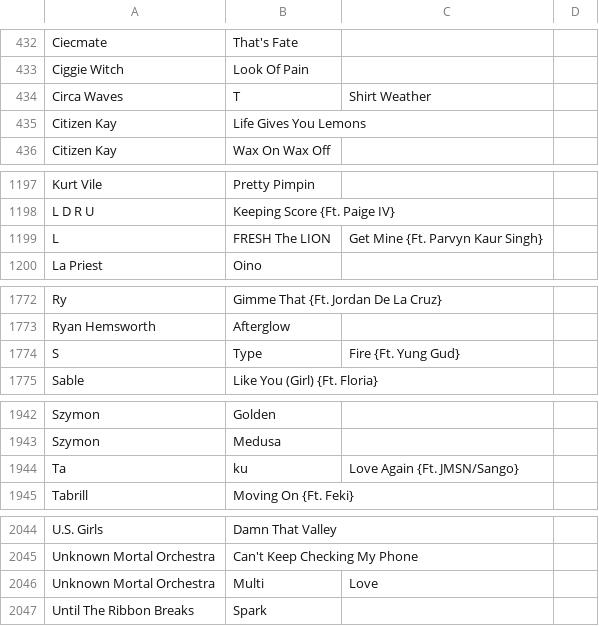
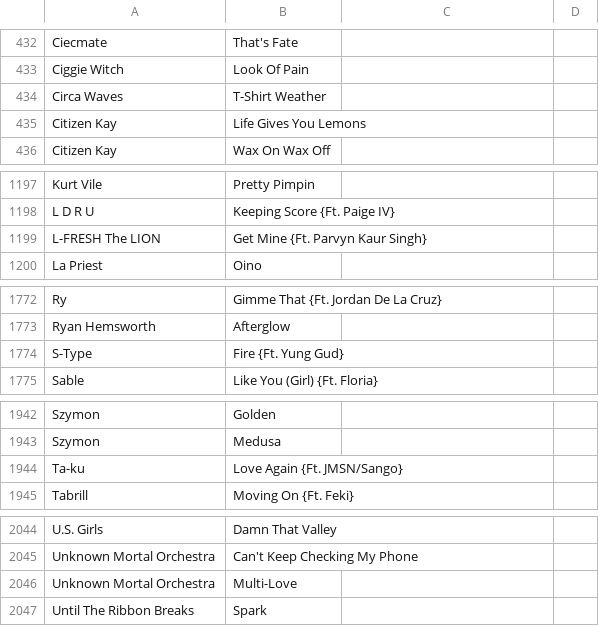
Before and after one commit to ashgillman/H10015, a CSV file: candidates.csv, drawn as a sheet; only a part is shown, gaps mark what is left out; the diff covers the shown part only.

```diff
--- a/candidates.csv
+++ b/candidates.csv
@@ -433,3 +433,3 @@ Ciecmate,That's Fate
 Ciggie Witch,Look Of Pain
-Circa Waves,T,Shirt Weather
+Circa Waves,T-Shirt Weather
 Citizen Kay,Life Gives You Lemons
@@ -1198,3 +1198,3 @@ Kurt Vile,Pretty Pimpin
 L D R U,Keeping Score {Ft. Paige IV}
-L,FRESH The LION,Get Mine {Ft. Parvyn Kaur Singh}
+L-FRESH The LION,Get Mine {Ft. Parvyn Kaur Singh}
 La Priest,Oino
@@ -1773,3 +1773,3 @@ Ry,Gimme That {Ft. Jordan De La Cruz}
 Ryan Hemsworth,Afterglow
-S,Type,Fire {Ft. Yung Gud}
+S-Type,Fire {Ft. Yung Gud}
 Sable,Like You (Girl) {Ft. Floria}
@@ -1943,3 +1943,3 @@ Szymon,Golden
 Szymon,Medusa
-Ta,ku,Love Again {Ft. JMSN/Sango}
+Ta-ku,Love Again {Ft. JMSN/Sango}
 Tabrill,Moving On {Ft. Feki}
@@ -2045,3 +2045,3 @@ U.S. Girls,Damn That Valley
 Unknown Mortal Orchestra,Can't Keep Checking My Phone
-Unknown Mortal Orchestra,Multi,Love
+Unknown Mortal Orchestra,Multi-Love
 Until The Ribbon Breaks,Spark
```
Also changed, not shown: 19 added rows and 19 removed rows elsewhere in this file, 1 other file.
